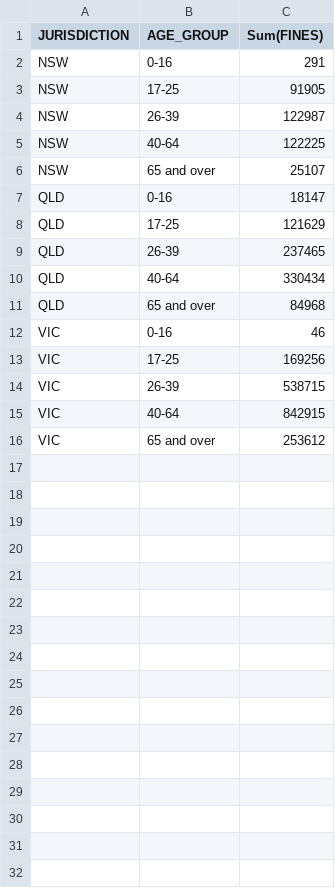
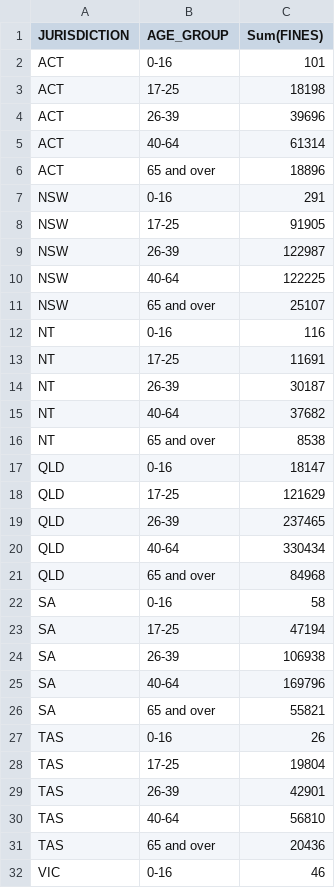
Before and after one commit to waihpone/Data-Visualization-Project-G9, a CSV file: data/q1_age_group_speeding_fines.csv, drawn as a sheet; only a part is shown; the shorter side is filled out with more unchanged rows; the diff covers the shown part only; the diff names each change by its address in the sheet, - before the commit and + after, or states it on an @@ line.

```diff
--- a/data/q1_age_group_speeding_fines.csv
+++ b/data/q1_age_group_speeding_fines.csv
+row 2: ACT | 0-16 | 101
+row 3: ACT | 17-25 | 18198
+row 4: ACT | 26-39 | 39696
+row 5: ACT | 40-64 | 61314
+row 6: ACT | 65 and over | 18896
+row 12: NT | 0-16 | 116
+row 13: NT | 17-25 | 11691
+row 14: NT | 26-39 | 30187
+row 15: NT | 40-64 | 37682
+row 16: NT | 65 and over | 8538
+row 22: SA | 0-16 | 58
+row 23: SA | 17-25 | 47194
+row 24: SA | 26-39 | 106938
+row 25: SA | 40-64 | 169796
+row 26: SA | 65 and over | 55821
+row 27: TAS | 0-16 | 26
+row 28: TAS | 17-25 | 19804
+row 29: TAS | 26-39 | 42901
+row 30: TAS | 40-64 | 56810
+row 31: TAS | 65 and over | 20436
```
Also changed, not shown: 5 added rows elsewhere in this file, data/q3_vic_2023_monthly_camera_police.csv, data/q4_police_camera_ratio.csv, 7 other files.
